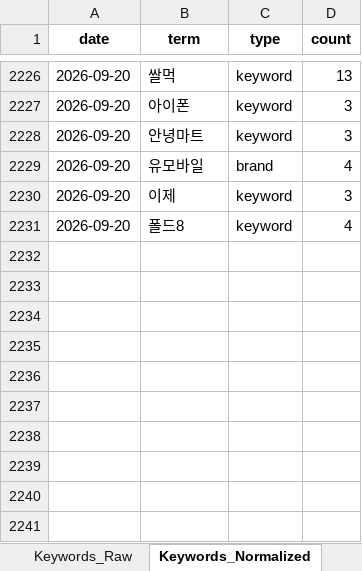
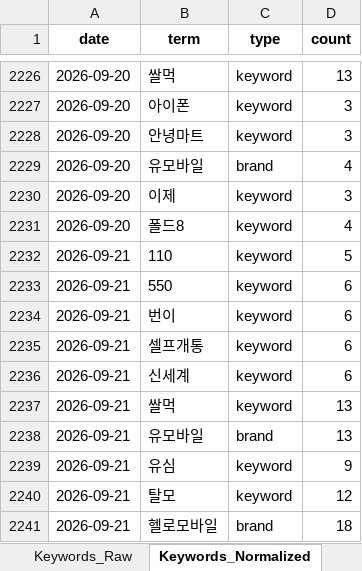
Before and after one commit to rodolfochoi911-lgtm/mvno-market-monitor, an Excel workbook: data/dashboard_history.xlsx, sheet Keywords_Normalized, drawn as a sheet; only a part is shown, gaps mark what is left out; values as stored, in another font and other column widths than the file's, no borders; the diff names each change by its address in the sheet, - before the commit and + after, or states it on an @@ line.

```diff
--- a/data/dashboard_history.xlsx (sheet Keywords_Normalized)
+++ b/data/dashboard_history.xlsx (sheet Keywords_Normalized)
+row 2232: 2026-09-21 | 110 | keyword | 5
+row 2233: 2026-09-21 | 550 | keyword | 6
+row 2234: 2026-09-21 | 번이 | keyword | 6
+row 2235: 2026-09-21 | 셀프개통 | keyword | 6
+row 2236: 2026-09-21 | 신세계 | keyword | 6
+row 2237: 2026-09-21 | 쌀먹 | keyword | 13
+row 2238: 2026-09-21 | 유모바일 | brand | 13
+row 2239: 2026-09-21 | 유심 | keyword | 9
+row 2240: 2026-09-21 | 탈모 | keyword | 12
+row 2241: 2026-09-21 | 헬로모바일 | brand | 18
```
Also changed, not shown: sheet Top_Posts, sheet Keyword_Spike, sheet Brand_Ranking, sheet Brand_SOV_Long, sheet Keywords_Raw, sheet Brand_SOV_Pivot, 3 more sheets.
